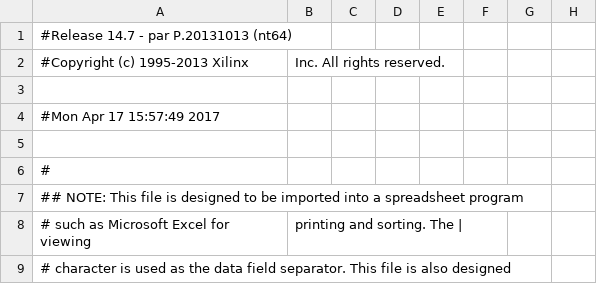
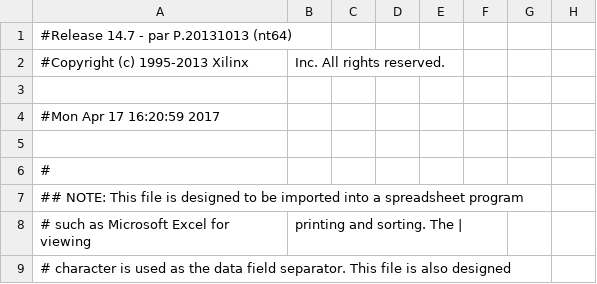
Before and after one commit to nakrule/Space-Invaders, a CSV file: Development version/v1.4/TopModule_pad.csv, drawn as a sheet; only a part is shown; the diff names each change by its address in the sheet, - before the commit and + after, or states it on an @@ line.

Commit message:
not functional version

```diff
--- a/Development version/v1.4/TopModule_pad.csv
+++ b/Development version/v1.4/TopModule_pad.csv
-A4: #Mon Apr 17 15:57:49 2017
+A4: #Mon Apr 17 16:20:59 2017
```
Also changed, not shown: 39 other files.
